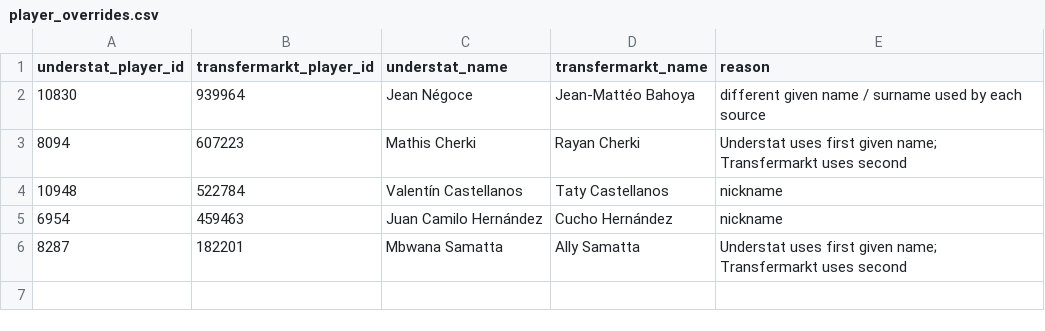
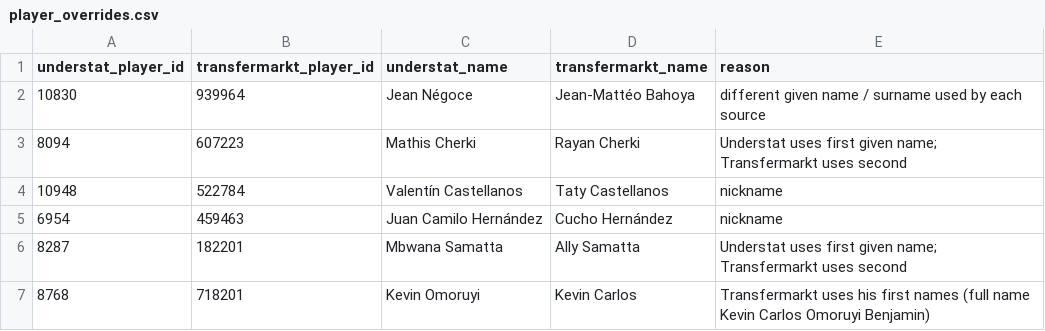
Before and after one commit to gulsherassad/scout, a CSV file: data_mappings/player_overrides.csv, drawn as a sheet; the diff names each change by its address in the sheet, - before the commit and + after, or states it on an @@ line.

```diff
--- a/data_mappings/player_overrides.csv
+++ b/data_mappings/player_overrides.csv
+row 7: 8768 | 718201 | Kevin Omoruyi | Kevin Carlos | Transfermarkt uses his first names (full name Kevin Carlos Omoruyi Benjamin)
```
Also changed, not shown: data_mappings/clubs.csv, 8 other files.
